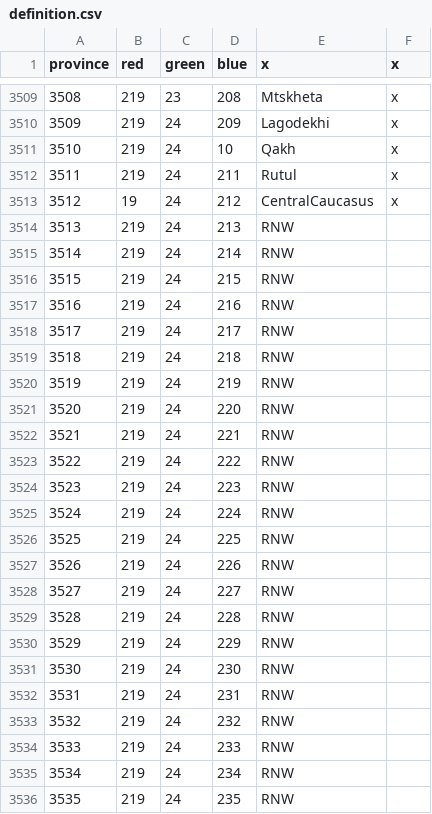
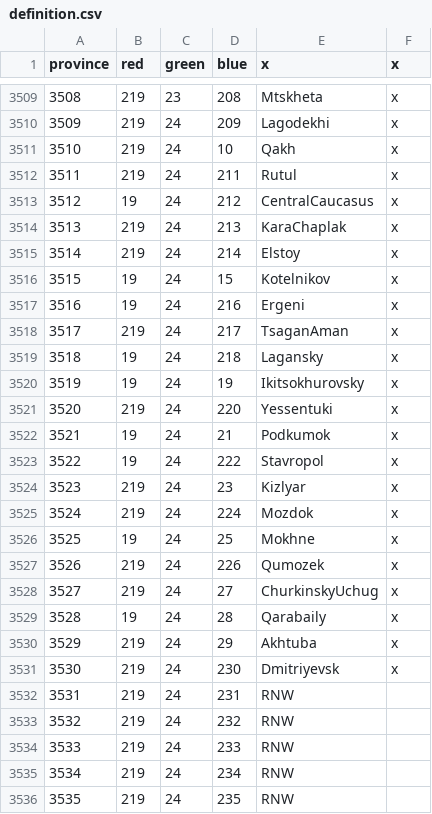
Before and after one commit to AlejandroGiner/Lux-in-Tenebris, a CSV file: map/definition.csv, drawn as a sheet; only a part is shown, gaps mark what is left out.

Commit message:
18 new provinces Pontic steppe caucasus

```diff
--- a/map/definition.csv
+++ b/map/definition.csv
@@ -3513,20 +3513,20 @@ province;red;green;blue;x;x
 3512;19;24;212;CentralCaucasus;x
-3513;219;24;213;RNW
-3514;219;24;214;RNW
-3515;219;24;215;RNW
-3516;219;24;216;RNW
-3517;219;24;217;RNW
-3518;219;24;218;RNW
-3519;219;24;219;RNW
-3520;219;24;220;RNW
-3521;219;24;221;RNW
-3522;219;24;222;RNW
-3523;219;24;223;RNW
-3524;219;24;224;RNW
-3525;219;24;225;RNW
-3526;219;24;226;RNW
-3527;219;24;227;RNW
-3528;219;24;228;RNW
-3529;219;24;229;RNW
-3530;219;24;230;RNW
+3513;219;24;213;KaraChaplak;x
+3514;219;24;214;Elstoy;x
+3515;19;24;15;Kotelnikov;x
+3516;19;24;216;Ergeni;x
+3517;219;24;217;TsaganAman;x
+3518;19;24;218;Lagansky;x
+3519;19;24;19;Ikitsokhurovsky;x
+3520;219;24;220;Yessentuki;x
+3521;19;24;21;Podkumok;x
+3522;19;24;222;Stavropol;x
+3523;219;24;23;Kizlyar;x
+3524;219;24;224;Mozdok;x
+3525;19;24;25;Mokhne;x
+3526;219;24;226;Qumozek;x
+3527;219;24;27;ChurkinskyUchug;x
+3528;19;24;28;Qarabaily;x
+3529;219;24;29;Akhtuba;x
+3530;219;24;230;Dmitriyevsk;x
 3531;219;24;231;RNW
```
Also changed, not shown: 47 other files.
